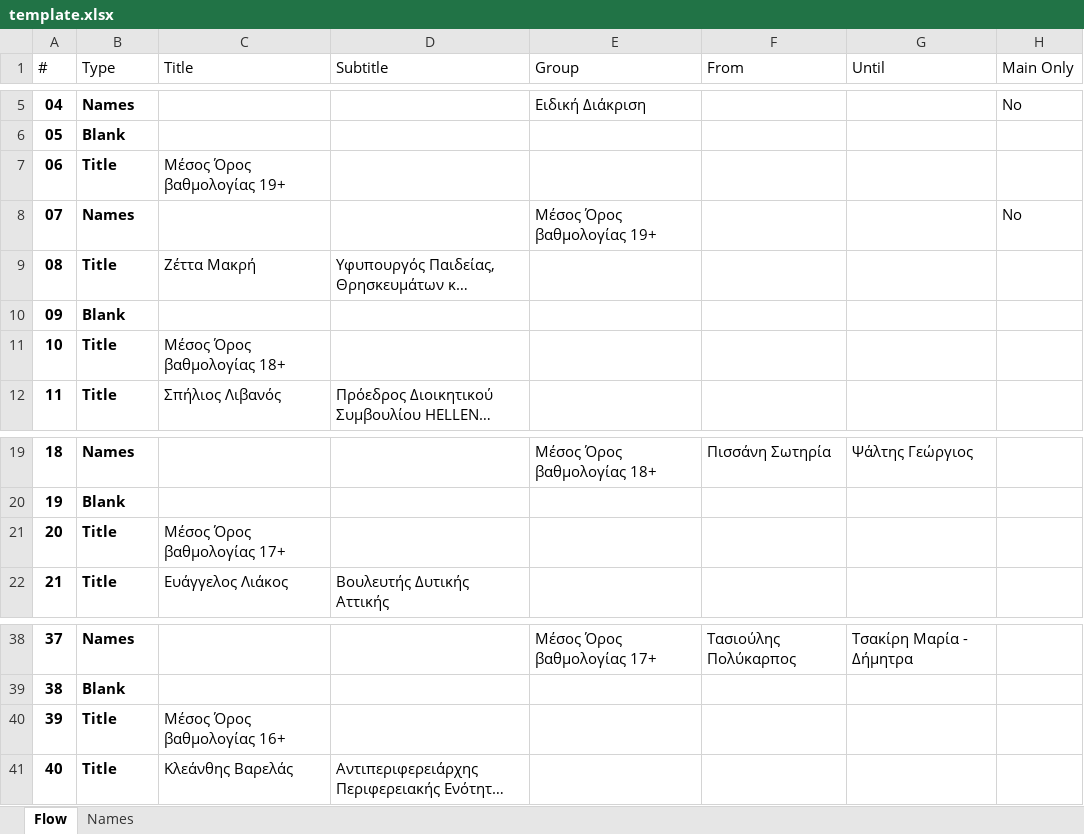
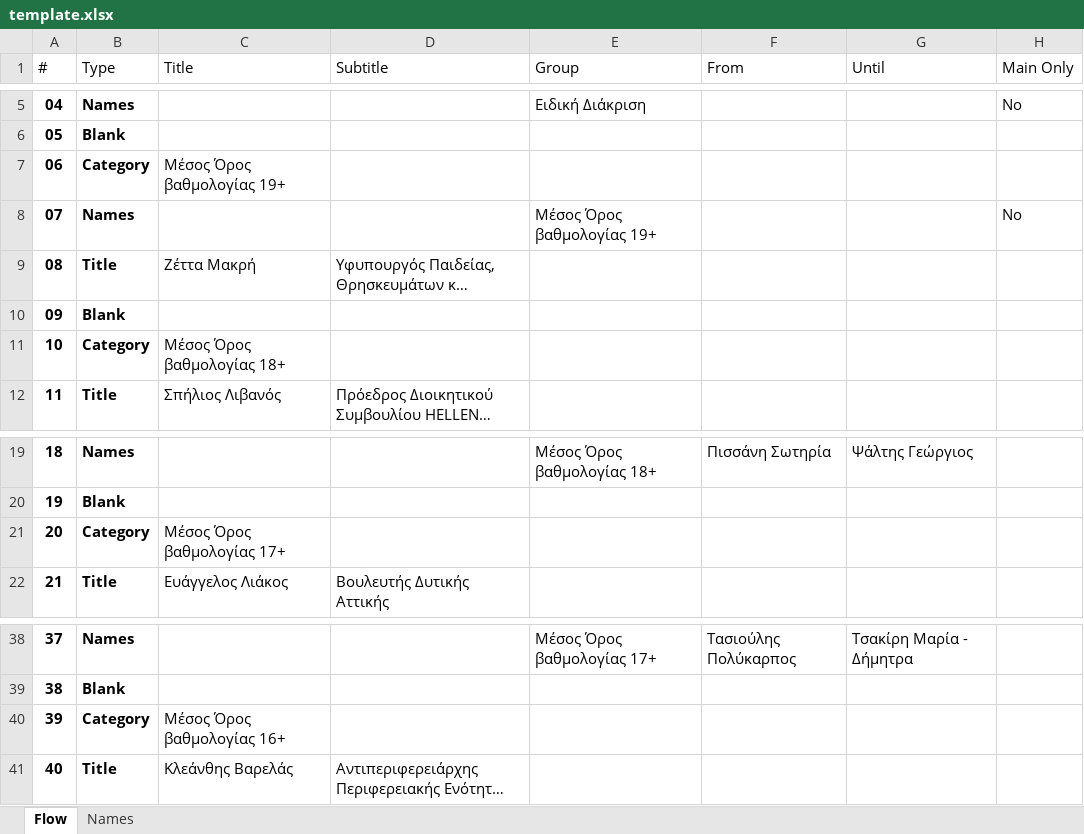
Before and after one commit to miagg/dualpresenter, an Excel workbook: resources/template.xlsx, sheet Flow, drawn as a sheet; only a part is shown, gaps mark what is left out; long unchanged cells end in …; values as stored, in another font and other column widths than the file's, no borders; conditional formats and table styles not drawn; the diff names each change by its address in the sheet, - before the commit and + after, or states it on an @@ line.

Commit message:
Add new default font, make titles bold by user setting and update excel template

```diff
--- a/resources/template.xlsx (sheet Flow)
+++ b/resources/template.xlsx (sheet Flow)
-B7 (Type): Title
+B7 (Type): Category
-B11 (Type): Title
+B11 (Type): Category
-B21 (Type): Title
+B21 (Type): Category
-B40 (Type): Title
+B40 (Type): Category
```
Also changed, not shown: sheet Names, 18 other files.
